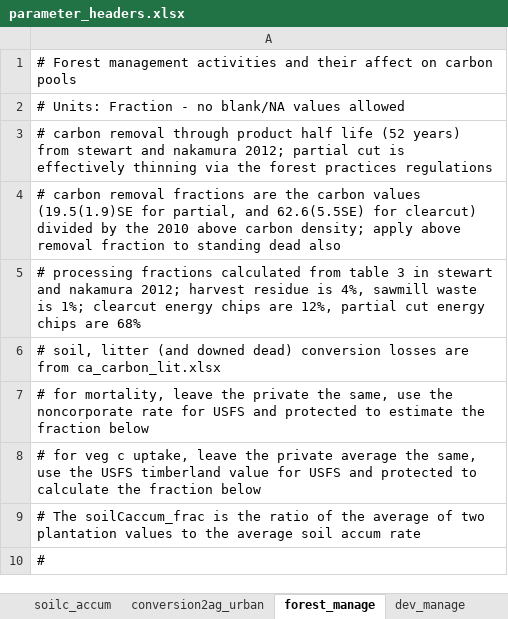
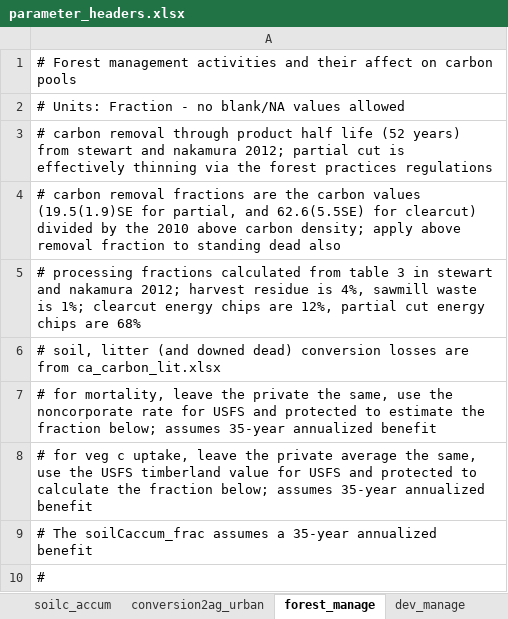
Before and after one commit to aldivi/caland, an Excel workbook: raw_data/parameter_headers.xlsx, sheet forest_manage, drawn as a sheet; values as stored, in another font and other column widths than the file's, no borders; the diff names each change by its address in the sheet, - before the commit and + after, or states it on an @@ line.

Commit message:
I believe this is fully functioning version 2. Fixes: forest management inputs, wildfire and managed area outputs, developed_all mortality and dead removal, fire intensity is now fire severity. Added: per managed area diagnostics for use by individual practice simulations; rangeland compost long-term effects last as many years as the repeat period; forest management effects last 35 years. Removed: soil c accumulation adjustment due to forest management (changed in the input parameter file)

```diff
--- a/raw_data/parameter_headers.xlsx (sheet forest_manage)
+++ b/raw_data/parameter_headers.xlsx (sheet forest_manage)
-A7: …the fraction below
+A7: …the fraction below; assumes 35-year annualized benefit
-A8: …the fraction below
+A8: …the fraction below; assumes 35-year annualized benefit
-A9: …The soilCaccum_frac is the ratio of the average of two plantation values to the average soil accum rate
+A9: …The soilCaccum_frac assumes a 35-year annualized benefit
```
Also changed, not shown: sheet dev_manage, sheet ag_manage, sheet conversion2ag_urban, inputs/BaseProtect_HighManage_frst2Xmort_fire.xlsx, inputs/BaseProtect_LowManage_frst2Xmort_fire.xlsx, 12 other files.
